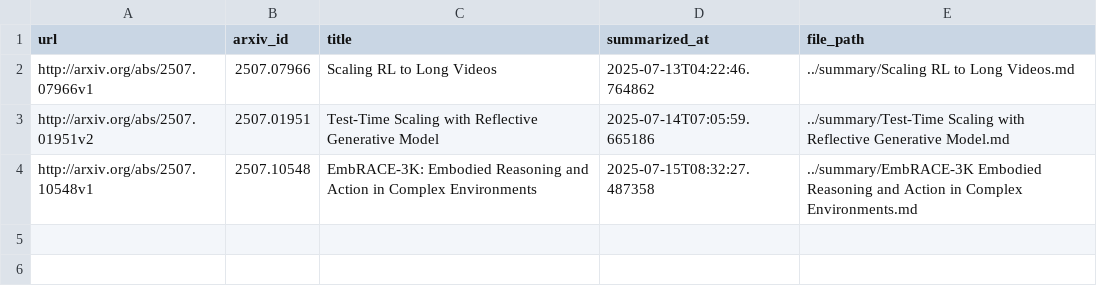
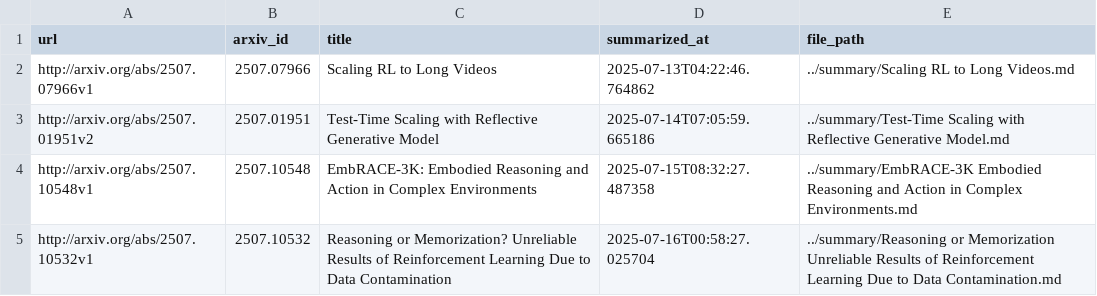
Before and after one commit to ko21suke/auto-survey, a CSV file: summarized_papers.csv, drawn as a sheet.

```diff
--- a/summarized_papers.csv
+++ b/summarized_papers.csv
@@ -4 +4,2 @@ http://arxiv.org/abs/2507.01951v2,2507.01951,Test-Time Scaling with Reflective G
 http://arxiv.org/abs/2507.10548v1,2507.10548,EmbRACE-3K: Embodied Reasoning and Action in Complex Environments,2025-07-15T08:32:27.487358,../summary/EmbRACE-3K Embodied Reasoning and Action in Complex Environments.md
+http://arxiv.org/abs/2507.10532v1,2507.10532,Reasoning or Memorization? Unreliable Results of Reinforcement Learning   Due to Data Contamination,2025-07-16T00:58:27.025704,../summary/Reasoning or Memorization Unreliable Results of Reinforcement Learning   Due to Data Contamination.md
```
Also changed, not shown: 1 other file.
